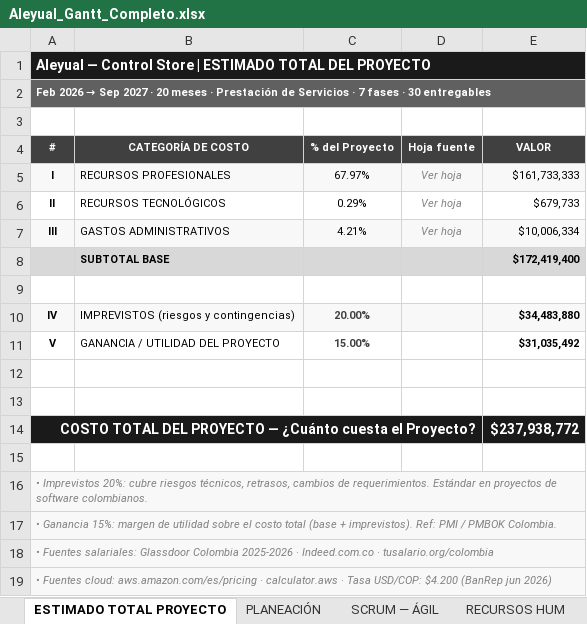
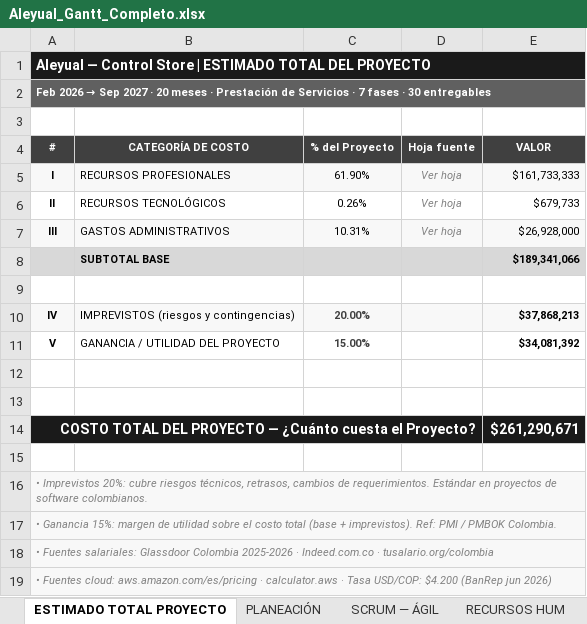
Before and after one commit to brayangtr13-blip/proyecto_grado_alexander, an Excel workbook: _docs_/trim02/03_estimación_costos/Aleyual_Gantt_Completo.xlsx, sheet ESTIMADO TOTAL PROYECTO, drawn as a sheet; values as stored, in another font and other column widths than the file's, no borders; the diff names each change by its address in the sheet, - before the commit and + after, or states it on an @@ line.

Commit message:
Actualizando proyecto

```diff
--- a/_docs_/trim02/03_estimación_costos/Aleyual_Gantt_Completo.xlsx (sheet ESTIMADO TOTAL PROYECTO)
+++ b/_docs_/trim02/03_estimación_costos/Aleyual_Gantt_Completo.xlsx (sheet ESTIMADO TOTAL PROYECTO)
-C5 (% del Proyecto): 67.97%
+C5 (% del Proyecto): 61.90%
-C6 (% del Proyecto): 0.29%
+C6 (% del Proyecto): 0.26%
-C7 (% del Proyecto): 4.21%
+C7 (% del Proyecto): 10.31%
-E7 (VALOR): $10,006,334
+E7 (VALOR): $26,928,000
-E8 (VALOR): $172,419,400
+E8 (VALOR): $189,341,066
-E10 (VALOR): $34,483,880
+E10 (VALOR): $37,868,213
-E11 (VALOR): $31,035,492
+E11 (VALOR): $34,081,392
-E14 (VALOR): $237,938,772
+E14 (VALOR): $261,290,671
```
Also changed, not shown: sheet GASTOS, sheet SERVIDOR Y EQUIPOS, formulas that keep their value, _docs_/trim02/03_estimación_costos/Aleyual_Scrum_Costos.xlsx, 3 other files.
